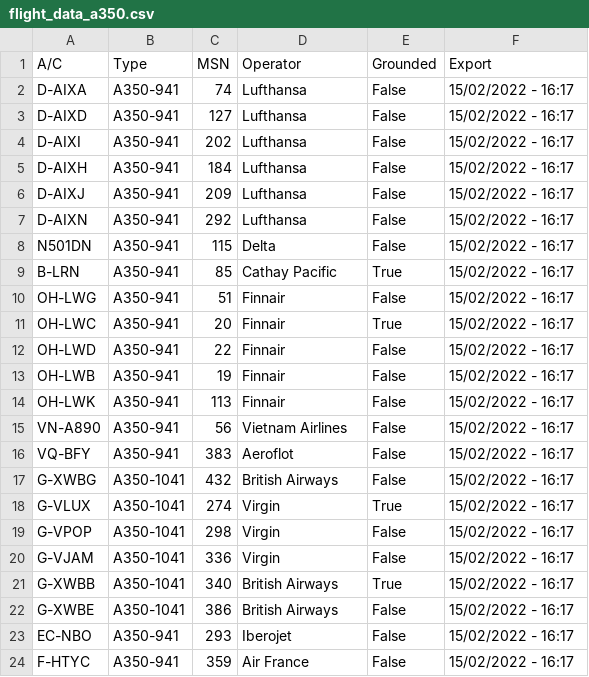
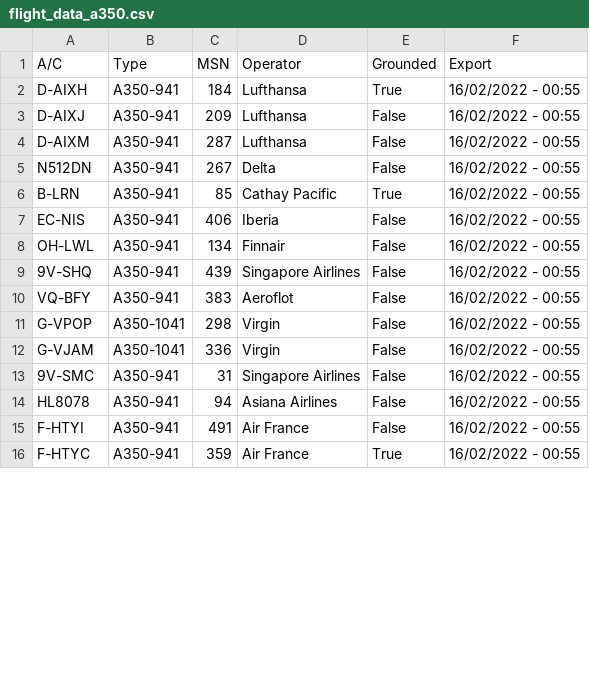
Before and after one commit to clintjb/clintjb.github.v2, a CSV file: _data/flight_data_a350.csv, drawn as a sheet; only a part is shown; the diff covers the shown part only.

```diff
--- a/_data/flight_data_a350.csv
+++ b/_data/flight_data_a350.csv
@@ -1,24 +1,16 @@
 A/C,Type,MSN,Operator,Grounded,Export
-D-AIXA,A350-941,74,Lufthansa,False,15/02/2022 - 16:17
-D-AIXD,A350-941,127,Lufthansa,False,15/02/2022 - 16:17
-D-AIXI,A350-941,202,Lufthansa,False,15/02/2022 - 16:17
-D-AIXH,A350-941,184,Lufthansa,False,15/02/2022 - 16:17
-D-AIXJ,A350-941,209,Lufthansa,False,15/02/2022 - 16:17
-D-AIXN,A350-941,292,Lufthansa,False,15/02/2022 - 16:17
-N501DN,A350-941,115,Delta,False,15/02/2022 - 16:17
-B-LRN,A350-941,85,Cathay Pacific,True,15/02/2022 - 16:17
-OH-LWG,A350-941,51,Finnair,False,15/02/2022 - 16:17
-OH-LWC,A350-941,20,Finnair,True,15/02/2022 - 16:17
-OH-LWD,A350-941,22,Finnair,False,15/02/2022 - 16:17
-OH-LWB,A350-941,19,Finnair,False,15/02/2022 - 16:17
-OH-LWK,A350-941,113,Finnair,False,15/02/2022 - 16:17
-VN-A890,A350-941,56,Vietnam Airlines,False,15/02/2022 - 16:17
-VQ-BFY,A350-941,383,Aeroflot,False,15/02/2022 - 16:17
-G-XWBG,A350-1041,432,British Airways,False,15/02/2022 - 16:17
-G-VLUX,A350-1041,274,Virgin,True,15/02/2022 - 16:17
-G-VPOP,A350-1041,298,Virgin,False,15/02/2022 - 16:17
-G-VJAM,A350-1041,336,Virgin,False,15/02/2022 - 16:17
-G-XWBB,A350-1041,340,British Airways,True,15/02/2022 - 16:17
-G-XWBE,A350-1041,386,British Airways,False,15/02/2022 - 16:17
-EC-NBO,A350-941,293,Iberojet,False,15/02/2022 - 16:17
-F-HTYC,A350-941,359,Air France,False,15/02/2022 - 16:17
+D-AIXH,A350-941,184,Lufthansa,True,16/02/2022 - 00:55
+D-AIXJ,A350-941,209,Lufthansa,False,16/02/2022 - 00:55
+D-AIXM,A350-941,287,Lufthansa,False,16/02/2022 - 00:55
+N512DN,A350-941,267,Delta,False,16/02/2022 - 00:55
+B-LRN,A350-941,85,Cathay Pacific,True,16/02/2022 - 00:55
+EC-NIS,A350-941,406,Iberia,False,16/02/2022 - 00:55
+OH-LWL,A350-941,134,Finnair,False,16/02/2022 - 00:55
+9V-SHQ,A350-941,439,Singapore Airlines,False,16/02/2022 - 00:55
+VQ-BFY,A350-941,383,Aeroflot,False,16/02/2022 - 00:55
+G-VPOP,A350-1041,298,Virgin,False,16/02/2022 - 00:55
+G-VJAM,A350-1041,336,Virgin,False,16/02/2022 - 00:55
+9V-SMC,A350-941,31,Singapore Airlines,False,16/02/2022 - 00:55
+HL8078,A350-941,94,Asiana Airlines,False,16/02/2022 - 00:55
+F-HTYI,A350-941,491,Air France,False,16/02/2022 - 00:55
+F-HTYC,A350-941,359,Air France,True,16/02/2022 - 00:55
```
Also changed, not shown: 2 added rows, 3 removed rows and 12 edited cells elsewhere in this file, 1 other file.
